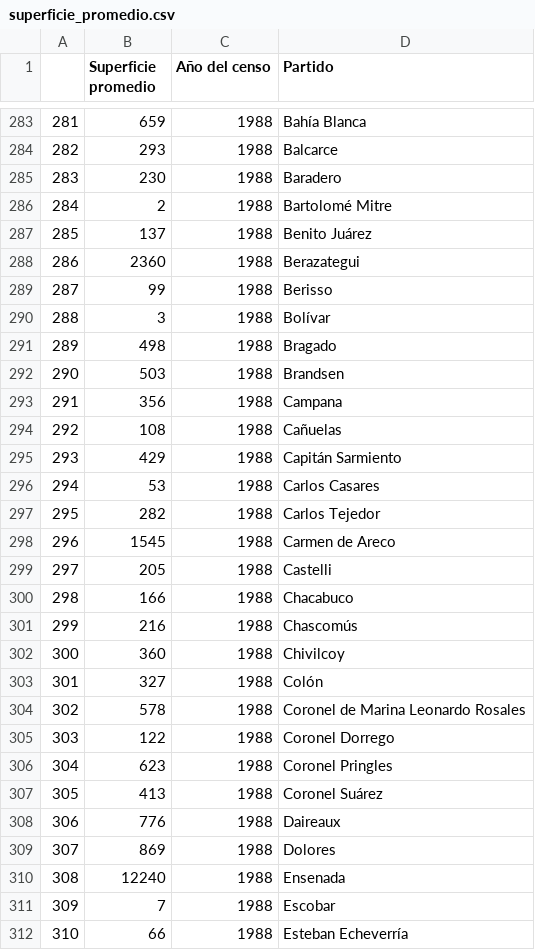
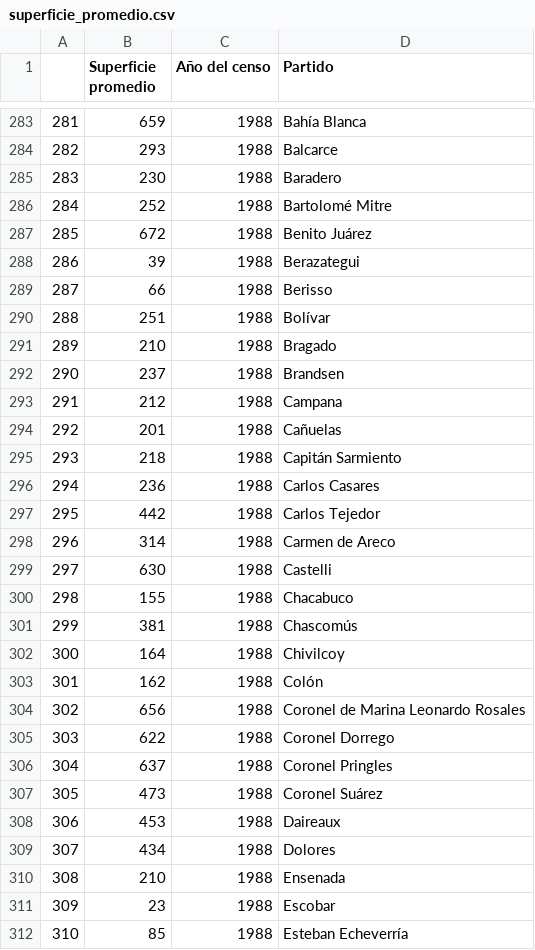
Before and after one commit to reflejar/pis-dash, a CSV file: pages/indicadores_censos/data/tierra/superficie_promedio.csv, drawn as a sheet; only a part is shown, gaps mark what is left out; the diff covers the shown part only.

```diff
--- a/pages/indicadores_censos/data/tierra/superficie_promedio.csv
+++ b/pages/indicadores_censos/data/tierra/superficie_promedio.csv
@@ -285,28 +285,28 @@
 283;230;1988;Baradero
-284;2;1988;Bartolomé Mitre
-285;137;1988;Benito Juárez
-286;2360;1988;Berazategui
-287;99;1988;Berisso
-288;3;1988;Bolívar
-289;498;1988;Bragado
-290;503;1988;Brandsen
-291;356;1988;Campana
-292;108;1988;Cañuelas
-293;429;1988;Capitán Sarmiento
-294;53;1988;Carlos Casares
-295;282;1988;Carlos Tejedor
-296;1545;1988;Carmen de Areco
-297;205;1988;Castelli
-298;166;1988;Chacabuco
-299;216;1988;Chascomús
-300;360;1988;Chivilcoy
-301;327;1988;Colón
-302;578;1988;Coronel de Marina Leonardo Rosales
-303;122;1988;Coronel Dorrego
-304;623;1988;Coronel Pringles
-305;413;1988;Coronel Suárez
-306;776;1988;Daireaux
-307;869;1988;Dolores
-308;12240;1988;Ensenada
-309;7;1988;Escobar
-310;66;1988;Esteban Echeverría
+284;252;1988;Bartolomé Mitre
+285;672;1988;Benito Juárez
+286;39;1988;Berazategui
+287;66;1988;Berisso
+288;251;1988;Bolívar
+289;210;1988;Bragado
+290;237;1988;Brandsen
+291;212;1988;Campana
+292;201;1988;Cañuelas
+293;218;1988;Capitán Sarmiento
+294;236;1988;Carlos Casares
+295;442;1988;Carlos Tejedor
+296;314;1988;Carmen de Areco
+297;630;1988;Castelli
+298;155;1988;Chacabuco
+299;381;1988;Chascomús
+300;164;1988;Chivilcoy
+301;162;1988;Colón
+302;656;1988;Coronel de Marina Leonardo Rosales
+303;622;1988;Coronel Dorrego
+304;637;1988;Coronel Pringles
+305;473;1988;Coronel Suárez
+306;453;1988;Daireaux
+307;434;1988;Dolores
+308;210;1988;Ensenada
+309;23;1988;Escobar
+310;85;1988;Esteban Echeverría
```
Also changed, not shown: 23 edited cells elsewhere in this file, pages/indicadores_censos/data/empleo-y-residencia/evolucion_empleo.csv, pages/indicadores_censos/data/empleo-y-residencia/residentes_por_sexo.csv, 5 other files.
